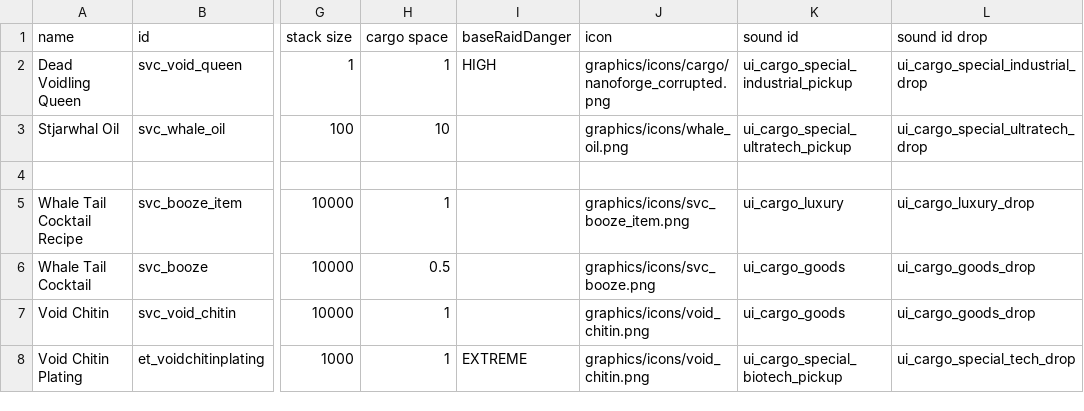
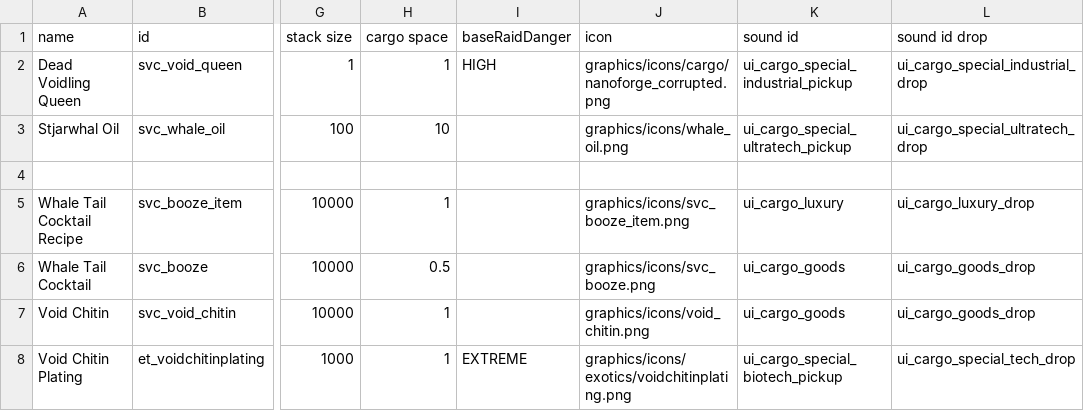
Before and after one commit to DesperatePeter/starsector-symbiotic-void-creatures, a CSV file: data/campaign/special_items.csv, drawn as a sheet; only a part is shown, gaps mark what is left out; the diff names each change by its address in the sheet, - before the commit and + after, or states it on an @@ line.

```diff
--- a/data/campaign/special_items.csv
+++ b/data/campaign/special_items.csv
-J8 (icon): graphics/icons/void_chitin.png
+J8 (icon): graphics/icons/exotics/voidchitinplating.png
```
Also changed, not shown: 5 other files.
